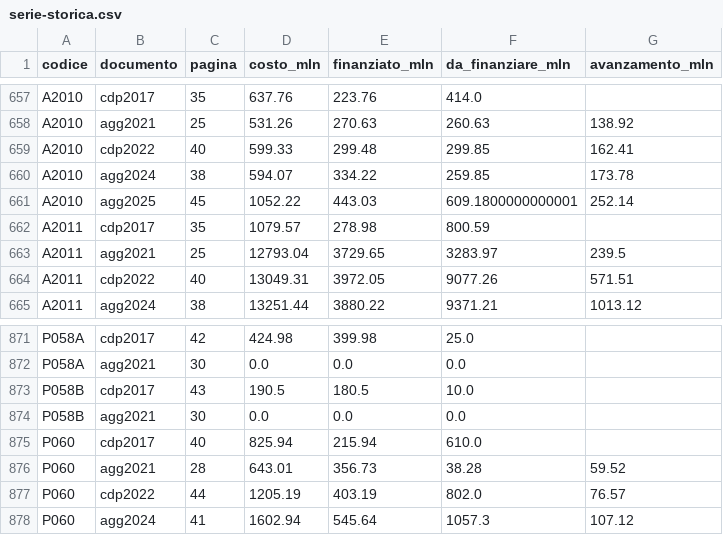
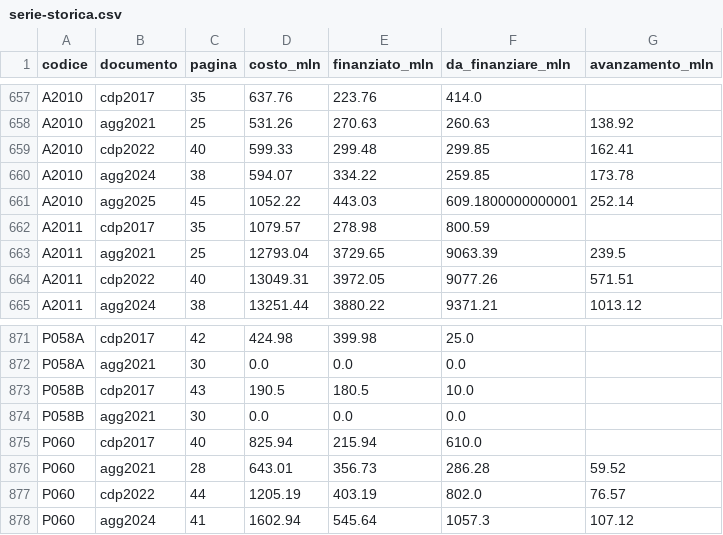
Before and after one commit to mcaruso17/rete-ferrovie-italiane, a CSV file: data/serie-storica.csv, drawn as a sheet; only a part is shown, gaps mark what is left out.

```diff
--- a/data/serie-storica.csv
+++ b/data/serie-storica.csv
@@ -662,3 +662,3 @@ A2010,agg2025,45,1052.22,443.03,609.1800000000001,252.14
 A2011,cdp2017,35,1079.57,278.98,800.59,
-A2011,agg2021,25,12793.04,3729.65,3283.97,239.5
+A2011,agg2021,25,12793.04,3729.65,9063.39,239.5
 A2011,cdp2022,40,13049.31,3972.05,9077.26,571.51
@@ -875,3 +875,3 @@ P058B,agg2021,30,0.0,0.0,0.0,
 P060,cdp2017,40,825.94,215.94,610.0,
-P060,agg2021,28,643.01,356.73,38.28,59.52
+P060,agg2021,28,643.01,356.73,286.28,59.52
 P060,cdp2022,44,1205.19,403.19,802.0,76.57
```
Also changed, not shown: data/capitoli-piani-gestionali.csv, data/opere-ultimate.csv, 14 other files.
